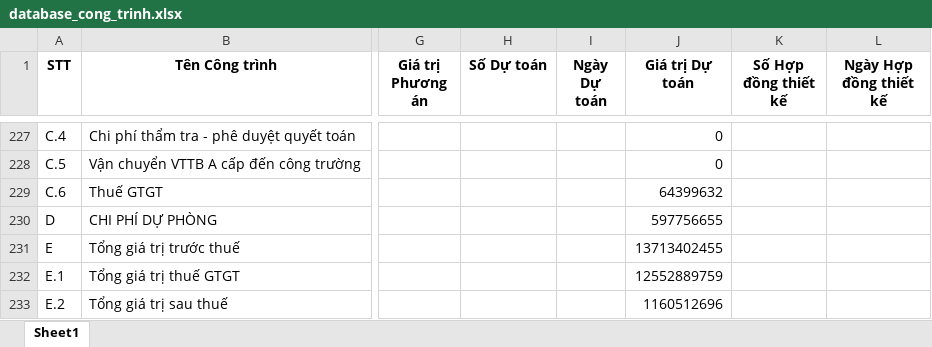
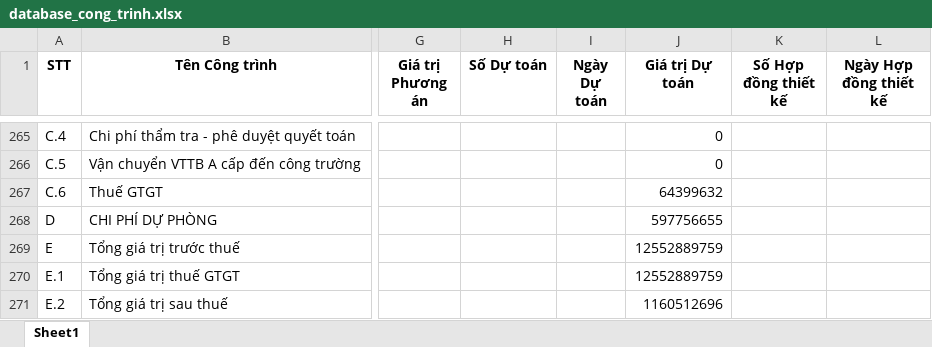
Before and after one commit to tuanhoangminhxx812-arch/QuanLy_SCL, an Excel workbook: database_cong_trinh.xlsx, sheet Sheet1, drawn as a sheet; only a part is shown, gaps mark what is left out; values as stored, in another font and other column widths than the file's, no borders; addresses are those after the commit; the diff covers the shown part only; the diff names each change by its address in the sheet, - before the commit and + after, or states it on an @@ line.

```diff
--- a/database_cong_trinh.xlsx (sheet Sheet1)
+++ b/database_cong_trinh.xlsx (sheet Sheet1)
-J269 (Giá trị Dự toán): 13713402455
+J269 (Giá trị Dự toán): 12552889759
```
Also changed, not shown: 38 added rows and 30 edited cells elsewhere in this sheet, 23 other files.
